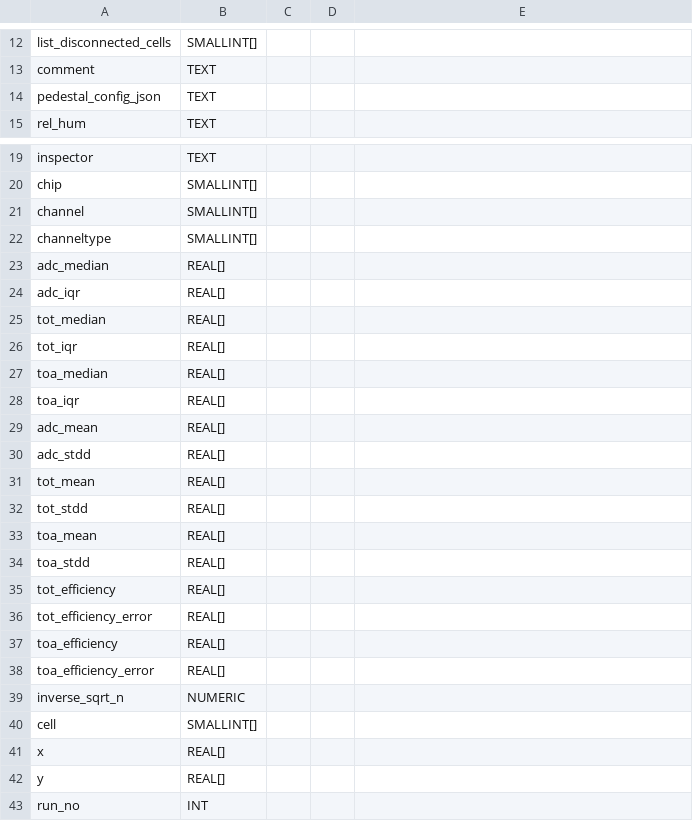
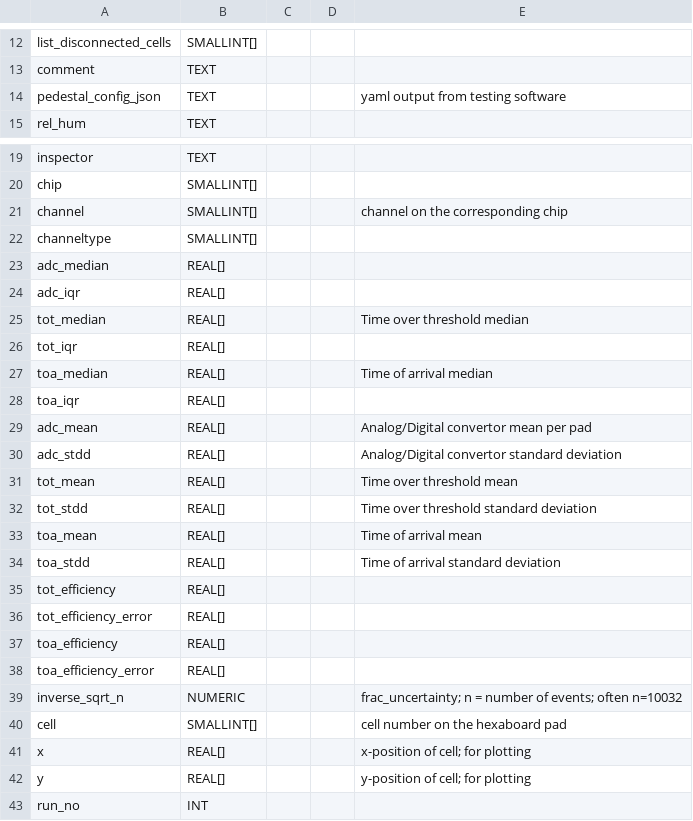
Before and after one commit to cmu-hgc-mac/HGC_DB_postgres, a CSV file: dbase_info/postgres_tables/module_pedestal_test.csv, drawn as a sheet; only a part is shown, gaps mark what is left out.

Commit message:
Update module_pedestal_test.csv

```diff
--- a/dbase_info/postgres_tables/module_pedestal_test.csv
+++ b/dbase_info/postgres_tables/module_pedestal_test.csv
@@ -13,3 +13,3 @@ list_disconnected_cells,SMALLINT[],,,
 comment,TEXT,,,
-pedestal_config_json,TEXT,,,
+pedestal_config_json,TEXT,,,"yaml output from testing software"
 rel_hum,TEXT,,,
@@ -20,3 +20,3 @@ inspector,TEXT,,,
 chip,SMALLINT[],,,
-channel,SMALLINT[],,,
+channel,SMALLINT[],,,"channel on the corresponding chip"
 channeltype,SMALLINT[],,,
@@ -24,12 +24,12 @@ adc_median,REAL[],,,
 adc_iqr,REAL[],,,
-tot_median,REAL[],,,
+tot_median,REAL[],,,"Time over threshold median"
 tot_iqr,REAL[],,,
-toa_median,REAL[],,,
+toa_median,REAL[],,,"Time of arrival median"
 toa_iqr,REAL[],,,
-adc_mean,REAL[],,,
-adc_stdd,REAL[],,,
-tot_mean,REAL[],,,
-tot_stdd,REAL[],,,
-toa_mean,REAL[],,,
-toa_stdd,REAL[],,,
+adc_mean,REAL[],,,"Analog/Digital convertor mean per pad"
+adc_stdd,REAL[],,,"Analog/Digital convertor standard deviation"
+tot_mean,REAL[],,,"Time over threshold mean"
+tot_stdd,REAL[],,,"Time over threshold standard deviation"
+toa_mean,REAL[],,,"Time of arrival mean"
+toa_stdd,REAL[],,,"Time of arrival standard deviation"
 tot_efficiency,REAL[],,,
@@ -38,6 +38,6 @@ toa_efficiency,REAL[],,,
 toa_efficiency_error,REAL[],,,
-inverse_sqrt_n,NUMERIC,,,
-cell,SMALLINT[],,,
-x,REAL[],,,
-y,REAL[],,,
+inverse_sqrt_n,NUMERIC,,,"frac_uncertainty; n = number of events; often n=10032"
+cell,SMALLINT[],,,"cell number on the hexaboard pad"
+x,REAL[],,,"x-position of cell; for plotting"
+y,REAL[],,,"y-position of cell; for plotting"
 run_no,INT,,,
```
